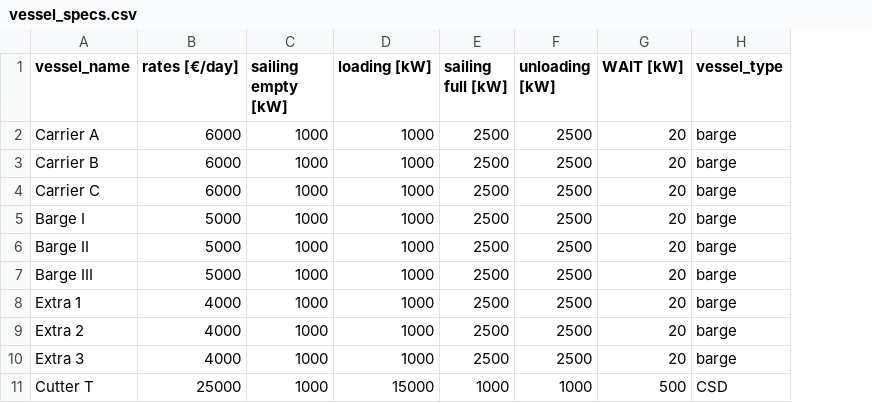
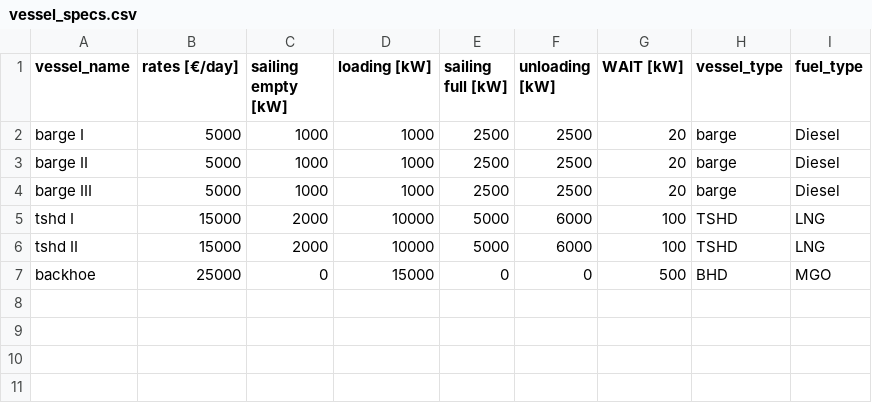
Before and after one commit to TUDelft-CITG/OpenCLSim, a CSV file: notebooks/vessel_specs.csv, drawn as a sheet; removed rows and columns are numbered as before the commit, all else as after; the diff names each change by its address in the sheet, - before the commit and + after, or states it on an @@ line.

Commit message:
backhoe barge notebook

```diff
--- a/notebooks/vessel_specs.csv
+++ b/notebooks/vessel_specs.csv
+column I (fuel_type), rows 2-4: all Diesel
-row 2: Carrier A | 6000 | 1000 | 1000 | 2500 | 2500 | 20 | barge
-row 3: Carrier B | 6000 | 1000 | 1000 | 2500 | 2500 | 20 | barge
-row 4: Carrier C | 6000 | 1000 | 1000 | 2500 | 2500 | 20 | barge
-A2 (vessel_name): Barge I
+A2 (vessel_name): barge I
-A3 (vessel_name): Barge II
+A3 (vessel_name): barge II
-A4 (vessel_name): Barge III
+A4 (vessel_name): barge III
-row 8: Extra 1 | 4000 | 1000 | 1000 | 2500 | 2500 | 20 | barge
-row 9: Extra 2 | 4000 | 1000 | 1000 | 2500 | 2500 | 20 | barge
-row 10: Extra 3 | 4000 | 1000 | 1000 | 2500 | 2500 | 20 | barge
-row 11: Cutter T | 25000 | 1000 | 15000 | 1000 | 1000 | 500 | CSD
+row 5: tshd I | 15000 | 2000 | 10000 | 5000 | 6000 | 100 | TSHD | LNG
+row 6: tshd II | 15000 | 2000 | 10000 | 5000 | 6000 | 100 | TSHD | LNG
+row 7: backhoe | 25000 | 0 | 15000 | 0 | 0 | 500 | BHD | MGO
```
Also changed, not shown: 2 other files.
